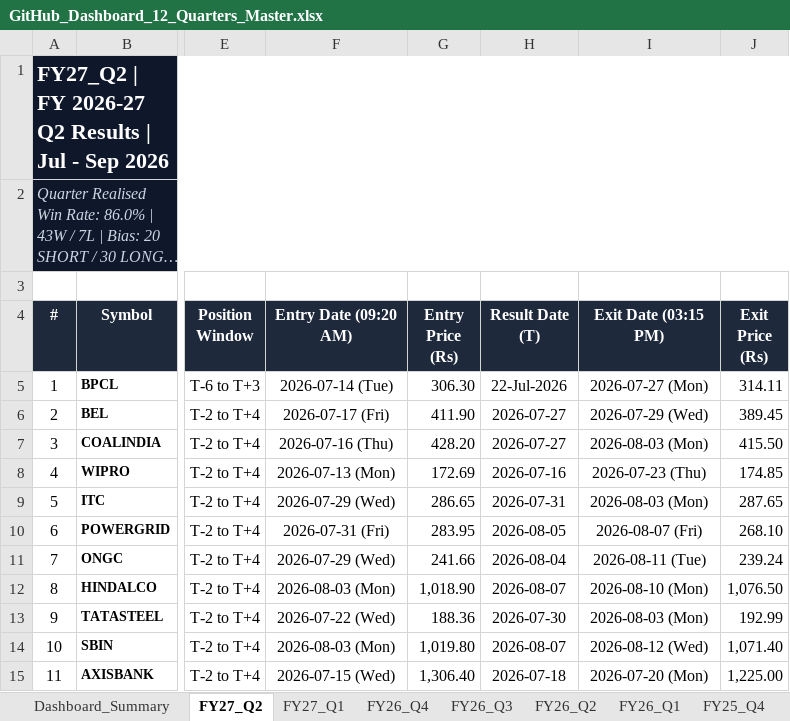
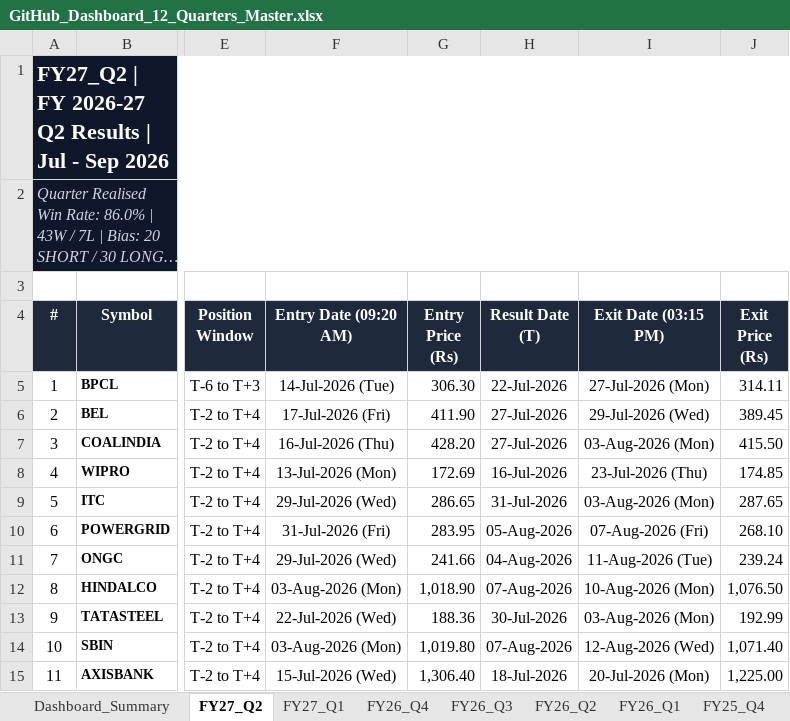
Before and after one commit to Yashsharma1202/behaviour-analysis, an Excel workbook: final_report/GitHub_Dashboard_12_Quarters_Master.xlsx, sheet FY27_Q2, drawn as a sheet; only a part is shown, gaps mark what is left out; long unchanged cells end in …; values as stored, in another font and other column widths than the file's, no borders; the diff covers the shown part only; the diff names each change by its address in the sheet, - before the commit and + after, or states it on an @@ line.

Commit message:
fix(dates): standardize all result, entry, and exit dates to uniform DD-Mon-YYYY format across all sheets

```diff
--- a/final_report/GitHub_Dashboard_12_Quarters_Master.xlsx (sheet FY27_Q2)
+++ b/final_report/GitHub_Dashboard_12_Quarters_Master.xlsx (sheet FY27_Q2)
-F5 (Entry Date (09:20 AM)): 2026-07-14 (Tue)
+F5 (Entry Date (09:20 AM)): 14-Jul-2026 (Tue)
-I5 (Exit Date (03:15 PM)): 2026-07-27 (Mon)
+I5 (Exit Date (03:15 PM)): 27-Jul-2026 (Mon)
-F6 (Entry Date (09:20 AM)): 2026-07-17 (Fri)
+F6 (Entry Date (09:20 AM)): 17-Jul-2026 (Fri)
-H6:H7 (Result Date (T)): 2026-07-27
+H6:H7 (Result Date (T)): 27-Jul-2026
-I6 (Exit Date (03:15 PM)): 2026-07-29 (Wed)
+I6 (Exit Date (03:15 PM)): 29-Jul-2026 (Wed)
-F7 (Entry Date (09:20 AM)): 2026-07-16 (Thu)
+F7 (Entry Date (09:20 AM)): 16-Jul-2026 (Thu)
-I7 (Exit Date (03:15 PM)): 2026-08-03 (Mon)
+I7 (Exit Date (03:15 PM)): 03-Aug-2026 (Mon)
-F8 (Entry Date (09:20 AM)): 2026-07-13 (Mon)
+F8 (Entry Date (09:20 AM)): 13-Jul-2026 (Mon)
-H8 (Result Date (T)): 2026-07-16
+H8 (Result Date (T)): 16-Jul-2026
-I8 (Exit Date (03:15 PM)): 2026-07-23 (Thu)
+I8 (Exit Date (03:15 PM)): 23-Jul-2026 (Thu)
-F9 (Entry Date (09:20 AM)): 2026-07-29 (Wed)
+F9 (Entry Date (09:20 AM)): 29-Jul-2026 (Wed)
-H9 (Result Date (T)): 2026-07-31
+H9 (Result Date (T)): 31-Jul-2026
-I9 (Exit Date (03:15 PM)): 2026-08-03 (Mon)
+I9 (Exit Date (03:15 PM)): 03-Aug-2026 (Mon)
-F10 (Entry Date (09:20 AM)): 2026-07-31 (Fri)
+F10 (Entry Date (09:20 AM)): 31-Jul-2026 (Fri)
-H10 (Result Date (T)): 2026-08-05
+H10 (Result Date (T)): 05-Aug-2026
-I10 (Exit Date (03:15 PM)): 2026-08-07 (Fri)
+I10 (Exit Date (03:15 PM)): 07-Aug-2026 (Fri)
-F11 (Entry Date (09:20 AM)): 2026-07-29 (Wed)
+F11 (Entry Date (09:20 AM)): 29-Jul-2026 (Wed)
-H11 (Result Date (T)): 2026-08-04
+H11 (Result Date (T)): 04-Aug-2026
-I11 (Exit Date (03:15 PM)): 2026-08-11 (Tue)
+I11 (Exit Date (03:15 PM)): 11-Aug-2026 (Tue)
-F12 (Entry Date (09:20 AM)): 2026-08-03 (Mon)
+F12 (Entry Date (09:20 AM)): 03-Aug-2026 (Mon)
-H12 (Result Date (T)): 2026-08-07
+H12 (Result Date (T)): 07-Aug-2026
-I12 (Exit Date (03:15 PM)): 2026-08-10 (Mon)
+I12 (Exit Date (03:15 PM)): 10-Aug-2026 (Mon)
-F13 (Entry Date (09:20 AM)): 2026-07-22 (Wed)
+F13 (Entry Date (09:20 AM)): 22-Jul-2026 (Wed)
-H13 (Result Date (T)): 2026-07-30
+H13 (Result Date (T)): 30-Jul-2026
-I13 (Exit Date (03:15 PM)): 2026-08-03 (Mon)
+I13 (Exit Date (03:15 PM)): 03-Aug-2026 (Mon)
-F14 (Entry Date (09:20 AM)): 2026-08-03 (Mon)
+F14 (Entry Date (09:20 AM)): 03-Aug-2026 (Mon)
-H14 (Result Date (T)): 2026-08-07
+H14 (Result Date (T)): 07-Aug-2026
-I14 (Exit Date (03:15 PM)): 2026-08-12 (Wed)
+I14 (Exit Date (03:15 PM)): 12-Aug-2026 (Wed)
-F15 (Entry Date (09:20 AM)): 2026-07-15 (Wed)
+F15 (Entry Date (09:20 AM)): 15-Jul-2026 (Wed)
-H15 (Result Date (T)): 2026-07-18
+H15 (Result Date (T)): 18-Jul-2026
-I15 (Exit Date (03:15 PM)): 2026-07-20 (Mon)
+I15 (Exit Date (03:15 PM)): 20-Jul-2026 (Mon)
```
Also changed, not shown: 112 edited cells elsewhere in this sheet, sheet FY26_Q3, sheet FY25_Q4, sheet FY26_Q4, sheet FY27_Q1, sheet FY26_Q2, sheet FY26_Q1, 5 more sheets, Nifty50_12_Quarters_Dashboard_Master.xlsx, Nifty50_GitHub_Dashboard_Master.xlsx, 6 other files.
